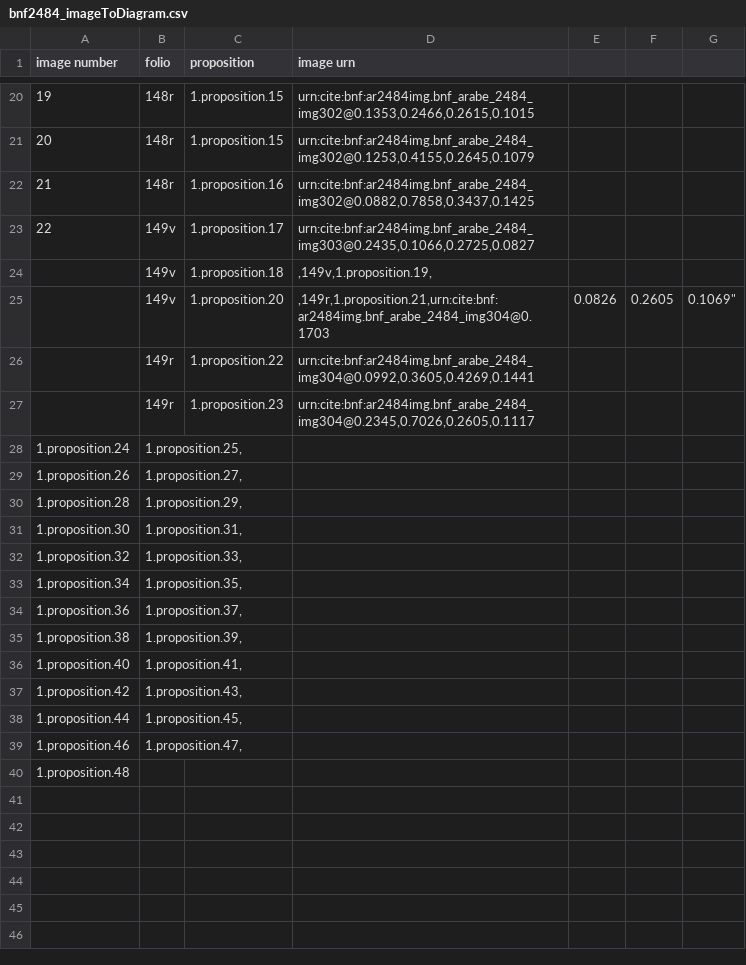
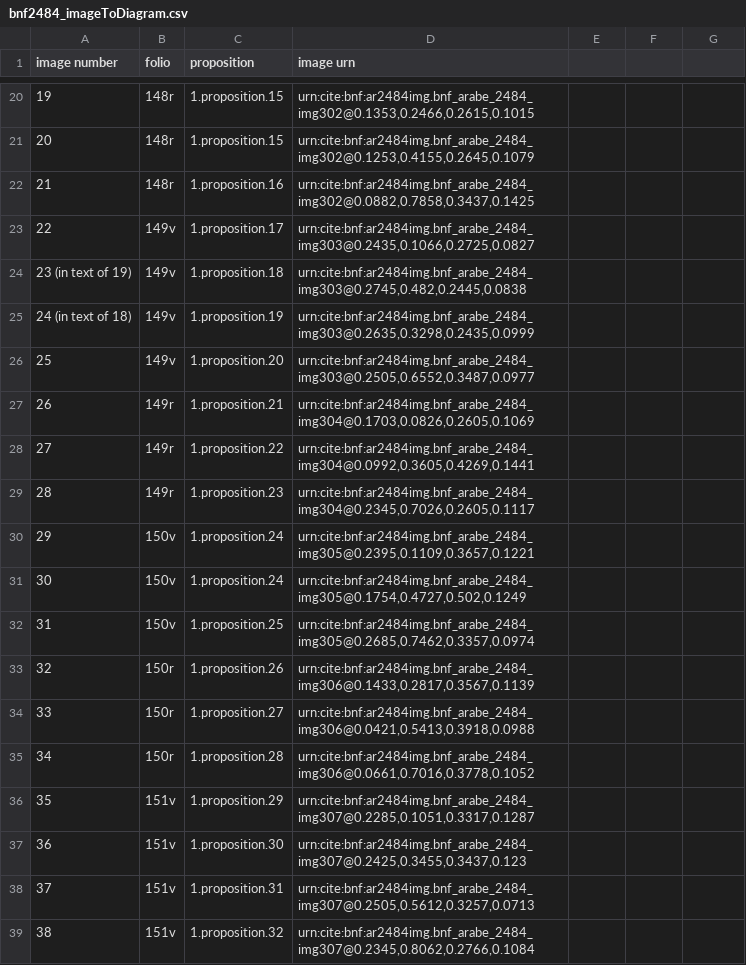
Before and after one commit to HCMID/schemata, a CSV file: bnf2484_imageToDiagram.csv, drawn as a sheet; only a part is shown, gaps mark what is left out; removed rows and columns are numbered as before the commit, all else as after; the diff covers the shown part only; the diff names each change by its address in the sheet, - before the commit and + after, or states it on an @@ line.

Commit message:
Update bnf2484_imageToDiagram.csv

```diff
--- a/bnf2484_imageToDiagram.csv
+++ b/bnf2484_imageToDiagram.csv
@@ column A (image number) renumbered between rows 24 and 30 @@
-D24 (image urn): ,149v,1.proposition.19,
+D24 (image urn): urn:cite:bnf:ar2484img.bnf_arabe_2484_img303@0.2745,0.482,0.2445,0.0838
+row 25: 24 (in text of 18) | 149v | 1.proposition.19 | urn:cite:bnf:ar2484img.bnf_arabe_2484_img303@0.2635,0.3298,0.2435,0.0999
-D26 (image urn): ,149r,1.proposition.21,urn:cite:bnf:ar2484img.bnf_arabe_2484_img304@0.1703
+D26 (image urn): urn:cite:bnf:ar2484img.bnf_arabe_2484_img303@0.2505,0.6552,0.3487,0.0977
-E26: 0.0826
+E26: (empty)
-F26: 0.2605
+F26: (empty)
-G26: 0.1069"
+G26: (empty)
+row 27: 26 | 149r | 1.proposition.21 | urn:cite:bnf:ar2484img.bnf_arabe_2484_img304@0.1703,0.0826,0.2605,0.1069
-row 28: 1.proposition.24 | 1.proposition.25,
-row 29: 1.proposition.26 | 1.proposition.27,
-row 30: 1.proposition.28 | 1.proposition.29,
-row 31: 1.proposition.30 | 1.proposition.31,
-row 32: 1.proposition.32 | 1.proposition.33,
-row 33: 1.proposition.34 | 1.proposition.35,
-row 34: 1.proposition.36 | 1.proposition.37,
-row 35: 1.proposition.38 | 1.proposition.39,
-row 36: 1.proposition.40 | 1.proposition.41,
-row 37: 1.proposition.42 | 1.proposition.43,
-row 38: 1.proposition.44 | 1.proposition.45,
-row 39: 1.proposition.46 | 1.proposition.47,
-B30 (folio): (empty)
+B30 (folio): 150v
-C30 (proposition): (empty)
+C30 (proposition): 1.proposition.24
-D30 (image urn): (empty)
+D30 (image urn): urn:cite:bnf:ar2484img.bnf_arabe_2484_img305@0.2395,0.1109,0.3657,0.1221
+row 31: 30 | 150v | 1.proposition.24 | urn:cite:bnf:ar2484img.bnf_arabe_2484_img305@0.1754,0.4727,0.502,0.1249
+row 32: 31 | 150v | 1.proposition.25 | urn:cite:bnf:ar2484img.bnf_arabe_2484_img305@0.2685,0.7462,0.3357,0.0974
+row 33: 32 | 150r | 1.proposition.26 | urn:cite:bnf:ar2484img.bnf_arabe_2484_img306@0.1433,0.2817,0.3567,0.1139
+row 34: 33 | 150r | 1.proposition.27 | urn:cite:bnf:ar2484img.bnf_arabe_2484_img306@0.0421,0.5413,0.3918,0.0988
+row 35: 34 | 150r | 1.proposition.28 | urn:cite:bnf:ar2484img.bnf_arabe_2484_img306@0.0661,0.7016,0.3778,0.1052
+row 36: 35 | 151v | 1.proposition.29 | urn:cite:bnf:ar2484img.bnf_arabe_2484_img307@0.2285,0.1051,0.3317,0.1287
+row 37: 36 | 151v | 1.proposition.30 | urn:cite:bnf:ar2484img.bnf_arabe_2484_img307@0.2425,0.3455,0.3437,0.123
+row 38: 37 | 151v | 1.proposition.31 | urn:cite:bnf:ar2484img.bnf_arabe_2484_img307@0.2505,0.5612,0.3257,0.0713
+row 39: 38 | 151v | 1.proposition.32 | urn:cite:bnf:ar2484img.bnf_arabe_2484_img307@0.2345,0.8062,0.2766,0.1084
```
Also changed, not shown: 14 added rows elsewhere in this file.
